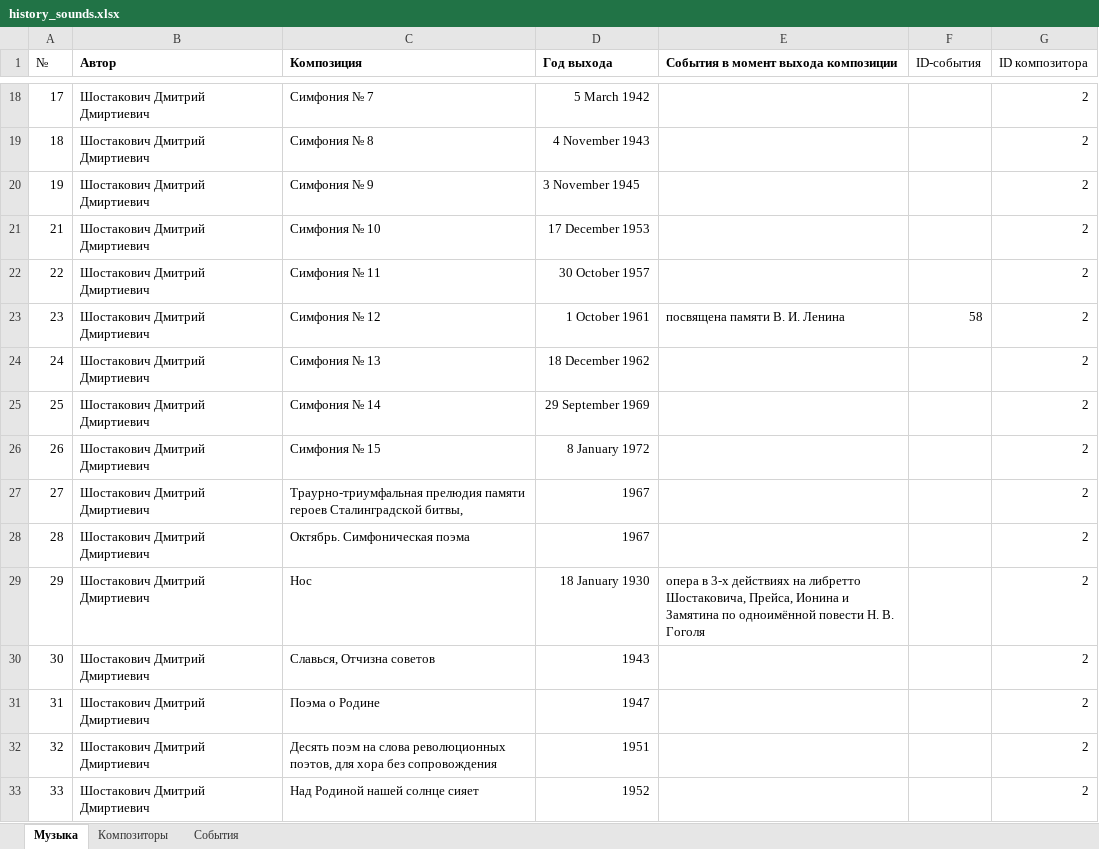
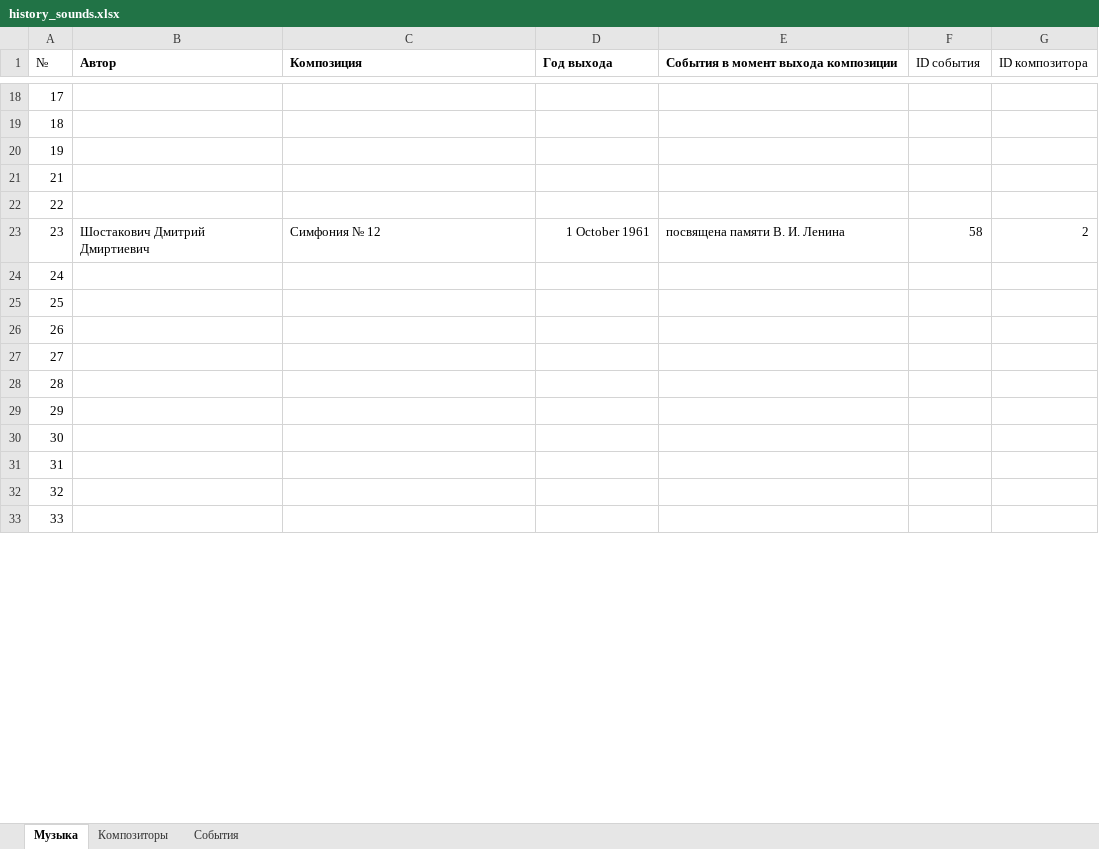
Before and after one commit to menneli/history-project, an Excel workbook: data/history_sounds.xlsx, sheet Музыка, drawn as a sheet; only a part is shown, gaps mark what is left out; values as stored, in another font and other column widths than the file's, no borders; the diff covers the shown part only; the diff names each change by its address in the sheet, - before the commit and + after, or states it on an @@ line.

```diff
--- a/data/history_sounds.xlsx (sheet Музыка)
+++ b/data/history_sounds.xlsx (sheet Музыка)
-F1: ID-события
+F1: ID события
-B18:B22 (Автор): Шостакович Дмитрий Дмиртиевич
+B18:B22 (Автор): (empty)
-C18 (Композиция): Симфония № 7
+C18 (Композиция): (empty)
-D18 (Год выхода): 5 March 1942
+D18 (Год выхода): (empty)
-G18:G22 (ID композитора): 2
+G18:G22 (ID композитора): (empty)
-C19 (Композиция): Симфония № 8
+C19 (Композиция): (empty)
-D19 (Год выхода): 4 November 1943
+D19 (Год выхода): (empty)
-C20 (Композиция): Симфония № 9
+C20 (Композиция): (empty)
-D20 (Год выхода): 3 November 1945
+D20 (Год выхода): (empty)
-C21 (Композиция): Симфония № 10
+C21 (Композиция): (empty)
-D21 (Год выхода): 17 December 1953
+D21 (Год выхода): (empty)
-C22 (Композиция): Симфония № 11
+C22 (Композиция): (empty)
-D22 (Год выхода): 30 October 1957
+D22 (Год выхода): (empty)
-B24:B33 (Автор): Шостакович Дмитрий Дмиртиевич
+B24:B33 (Автор): (empty)
-C24 (Композиция): Симфония № 13
+C24 (Композиция): (empty)
-D24 (Год выхода): 18 December 1962
+D24 (Год выхода): (empty)
-G24:G33 (ID композитора): 2
+G24:G33 (ID композитора): (empty)
-C25 (Композиция): Симфония № 14
+C25 (Композиция): (empty)
-D25 (Год выхода): 29 September 1969
+D25 (Год выхода): (empty)
-C26 (Композиция): Симфония № 15
+C26 (Композиция): (empty)
-D26 (Год выхода): 8 January 1972
+D26 (Год выхода): (empty)
-C27 (Композиция): Траурно-триумфальная прелюдия памяти героев Сталинградской битвы,
+C27 (Композиция): (empty)
-D27:D28 (Год выхода): 1967
+D27:D28 (Год выхода): (empty)
-C28 (Композиция): Октябрь. Симфоническая поэма
+C28 (Композиция): (empty)
-C29 (Композиция): Нос
+C29 (Композиция): (empty)
-D29 (Год выхода): 18 January 1930
+D29 (Год выхода): (empty)
-E29: опера в 3-х действиях на либретто Шостаковича, Прейса, Ионина и Замятина по одноимённой повести Н. В. Гоголя
+E29: (empty)
-C30 (Композиция): Славься, Отчизна советов
+C30 (Композиция): (empty)
-D30 (Год выхода): 1943
+D30 (Год выхода): (empty)
-C31 (Композиция): Поэма о Родине
+C31 (Композиция): (empty)
-D31 (Год выхода): 1947
+D31 (Год выхода): (empty)
-C32 (Композиция): Десять поэм на слова революционных поэтов, для хора без сопровождения
+C32 (Композиция): (empty)
-D32 (Год выхода): 1951
+D32 (Год выхода): (empty)
-C33 (Композиция): Над Родиной нашей солнце сияет
+C33 (Композиция): (empty)
-D33 (Год выхода): 1952
+D33 (Год выхода): (empty)
```
Also changed, not shown: 98 edited cells elsewhere in this sheet, sheet Композиторы, formulas that keep their value, 11 other files.
